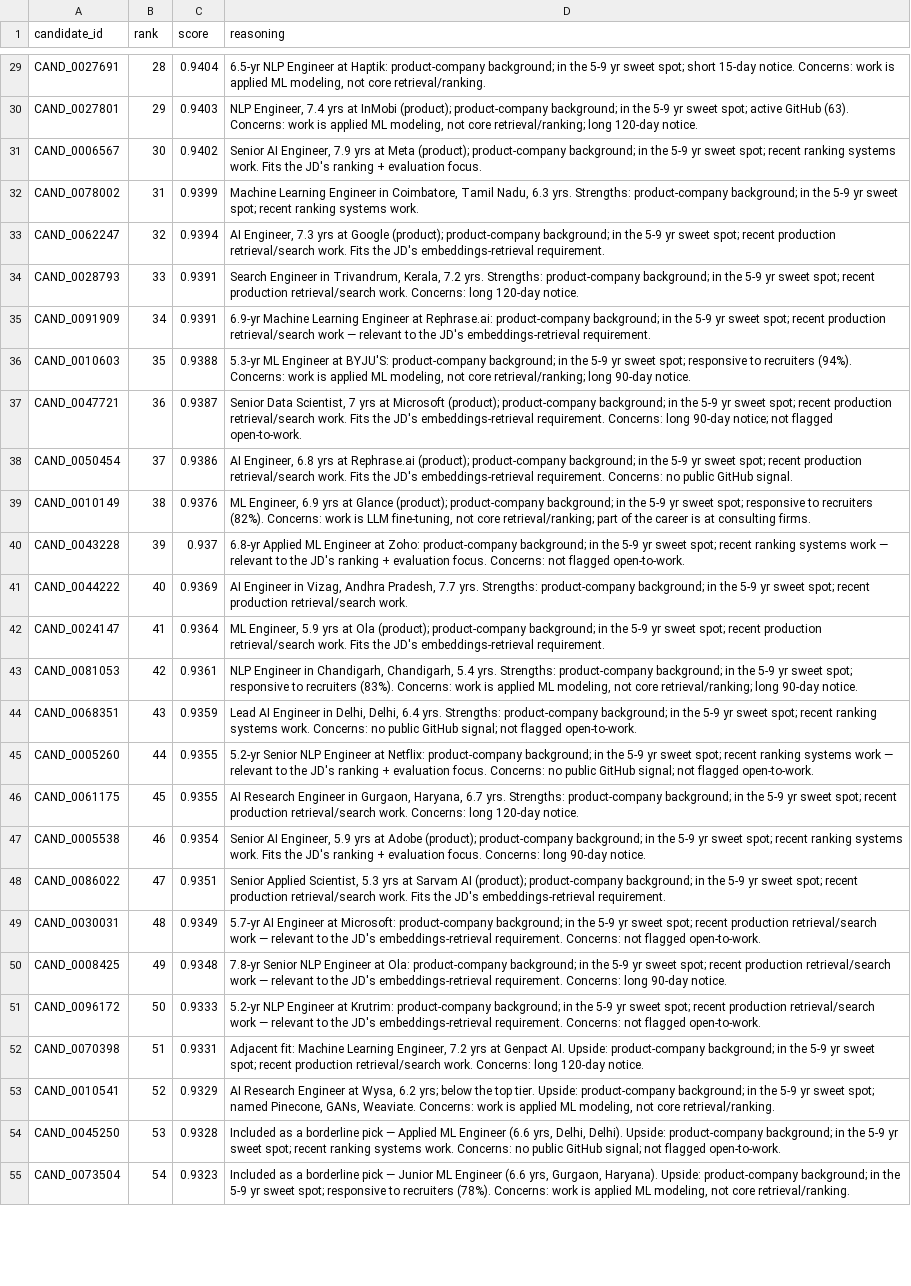
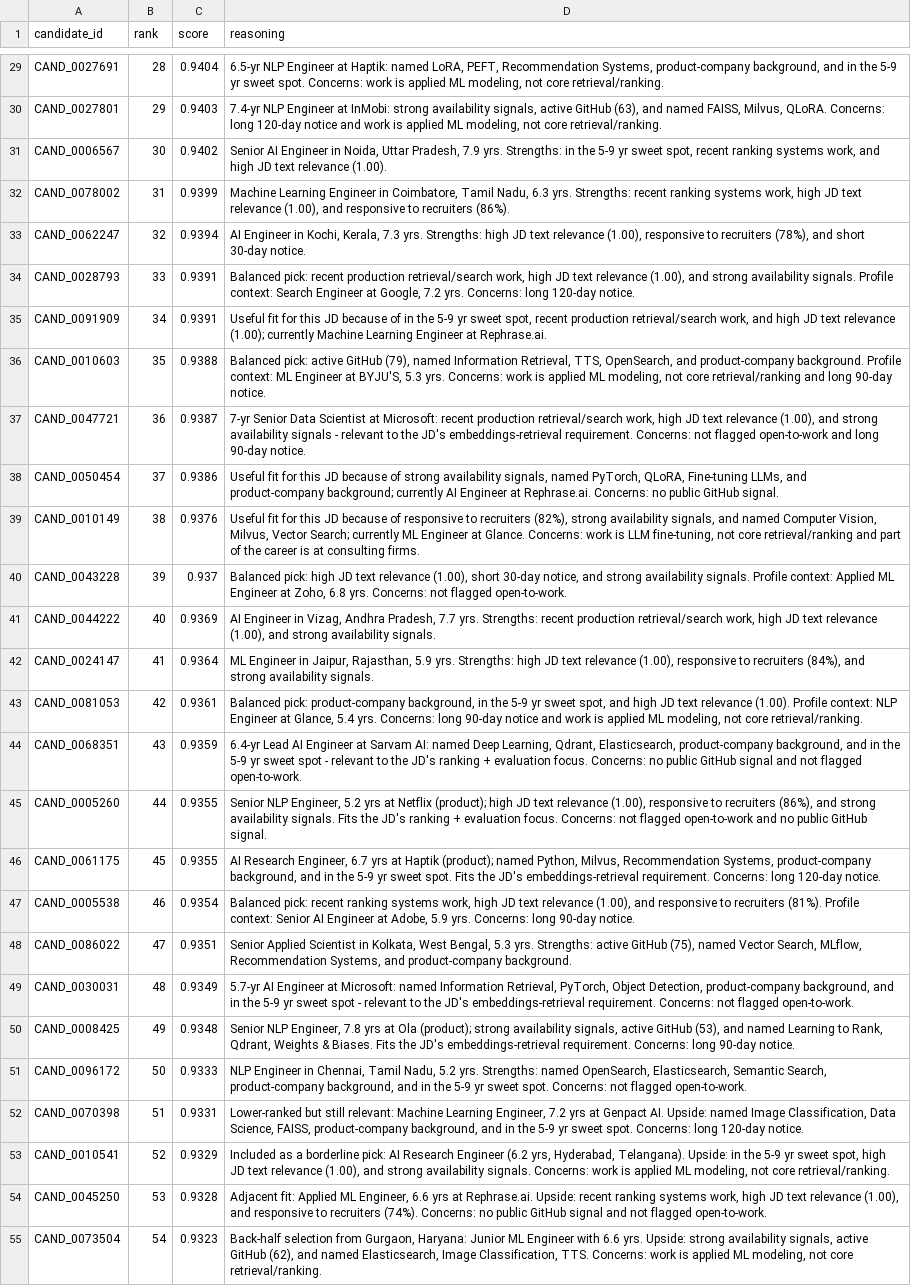
Before and after one commit to utksh1/RedRob-Hackathon, a CSV file: submission.csv, drawn as a sheet; only a part is shown, gaps mark what is left out; the diff covers the shown part only; the diff names each change by its address in the sheet, - before the commit and + after, or states it on an @@ line.

Commit message:
feat: finalize phase 1 ranking submission

```diff
--- a/submission.csv
+++ b/submission.csv
-D29 (reasoning): …at Haptik: product-company background; in the 5-9 yr sweet spot; short 15-day notice. Concerns: work…
+D29 (reasoning): …at Haptik: named LoRA, PEFT, Recommendation Systems, product-company background, and in the 5-9 yr sweet spot. Concerns: work…
-D30 (reasoning): NLP Engineer, 7.4 yrs at InMobi (product); product-company background; in the 5-9 yr sweet spot; active GitHub (63). Concerns: work is applied ML modeling, not core retrieval/ranking; long 120-day notice.
+D30 (reasoning): 7.4-yr NLP Engineer at InMobi: strong availability signals, active GitHub (63), and named FAISS, Milvus, QLoRA. Concerns: long 120-day notice and work is applied ML modeling, not core retrieval/ranking.
-D31 (reasoning): Senior AI Engineer, 7.9 yrs at Meta (product); product-company background; in the 5-9 yr sweet spot; recent ranking systems work. Fits the JD's ranking + evaluation focus.
+D31 (reasoning): Senior AI Engineer in Noida, Uttar Pradesh, 7.9 yrs. Strengths: in the 5-9 yr sweet spot, recent ranking systems work, and high JD text relevance (1.00).
-D32 (reasoning): …yrs. Strengths: product-company background; in the 5-9 yr sweet spot; recent ranking systems work.
+D32 (reasoning): …yrs. Strengths: recent ranking systems work, high JD text relevance (1.00), and responsive to recruiters (86%).
-D33 (reasoning): AI Engineer, 7.3 yrs at Google (product); product-company background; in the 5-9 yr sweet spot; recent production retrieval/search work. Fits the JD's embeddings-retrieval requirement.
+D33 (reasoning): AI Engineer in Kochi, Kerala, 7.3 yrs. Strengths: high JD text relevance (1.00), responsive to recruiters (78%), and short 30-day notice.
-D34 (reasoning): Search Engineer in Trivandrum, Kerala, 7.2 yrs. Strengths: product-company background; in the 5-9 yr sweet spot; recent production retrieval/search work. Concerns: long…
+D34 (reasoning): Balanced pick: recent production retrieval/search work, high JD text relevance (1.00), and strong availability signals. Profile context: Search Engineer at Google, 7.2 yrs. Concerns: long…
-D35 (reasoning): 6.9-yr Machine Learning Engineer at Rephrase.ai: product-company background; in the 5-9 yr sweet spot; recent production retrieval/search work — relevant to the JD's embeddings-retrieval requirement.
+D35 (reasoning): Useful fit for this JD because of in the 5-9 yr sweet spot, recent production retrieval/search work, and high JD text relevance (1.00); currently Machine Learning Engineer at Rephrase.ai.
-D36 (reasoning): 5.3-yr ML Engineer at BYJU'S: product-company background; in the 5-9 yr sweet spot; responsive to recruiters (94%). Concerns: work is applied ML modeling, not core retrieval/ranking; long 90-day…
+D36 (reasoning): Balanced pick: active GitHub (79), named Information Retrieval, TTS, OpenSearch, and product-company background. Profile context: ML Engineer at BYJU'S, 5.3 yrs. Concerns: work is applied ML modeling, not core retrieval/ranking and long 90-day…
-D37 (reasoning): Senior Data Scientist, 7 yrs at Microsoft (product); product-company background; in the 5-9 yr sweet spot; recent production retrieval/search work. Fits the JD's embeddings-retrieval requirement. Concerns: long 90-day notice; not flagged open-to-work.
+D37 (reasoning): 7-yr Senior Data Scientist at Microsoft: recent production retrieval/search work, high JD text relevance (1.00), and strong availability signals - relevant to the JD's embeddings-retrieval requirement. Concerns: not flagged open-to-work and long 90-day notice.
-D38 (reasoning): AI Engineer, 6.8 yrs at Rephrase.ai (product); product-company background; in the 5-9 yr sweet spot; recent production retrieval/search work. Fits the JD's embeddings-retrieval requirement. Concerns: no…
+D38 (reasoning): Useful fit for this JD because of strong availability signals, named PyTorch, QLoRA, Fine-tuning LLMs, and product-company background; currently AI Engineer at Rephrase.ai. Concerns: no…
-D39 (reasoning): ML Engineer, 6.9 yrs at Glance (product); product-company background; in the 5-9 yr sweet spot; responsive to recruiters (82%). Concerns: work is LLM fine-tuning, not core retrieval/ranking; part of…
+D39 (reasoning): Useful fit for this JD because of responsive to recruiters (82%), strong availability signals, and named Computer Vision, Milvus, Vector Search; currently ML Engineer at Glance. Concerns: work is LLM fine-tuning, not core retrieval/ranking and part of…
-D40 (reasoning): 6.8-yr Applied ML Engineer at Zoho: product-company background; in the 5-9 yr sweet spot; recent ranking systems work — relevant to the JD's ranking + evaluation focus. Concerns: not…
+D40 (reasoning): Balanced pick: high JD text relevance (1.00), short 30-day notice, and strong availability signals. Profile context: Applied ML Engineer at Zoho, 6.8 yrs. Concerns: not…
-D41 (reasoning): …yrs. Strengths: product-company background; in the 5-9 yr sweet spot; recent production retrieval/search work.
+D41 (reasoning): …yrs. Strengths: recent production retrieval/search work, high JD text relevance (1.00), and strong availability signals.
-D42 (reasoning): ML Engineer, 5.9 yrs at Ola (product); product-company background; in the 5-9 yr sweet spot; recent production retrieval/search work. Fits the JD's embeddings-retrieval requirement.
+D42 (reasoning): ML Engineer in Jaipur, Rajasthan, 5.9 yrs. Strengths: high JD text relevance (1.00), responsive to recruiters (84%), and strong availability signals.
-D43 (reasoning): NLP Engineer in Chandigarh, Chandigarh, 5.4 yrs. Strengths: product-company background; in the 5-9 yr sweet spot; responsive to recruiters (83%). Concerns: work is applied ML modeling, not core retrieval/ranking; long 90-day notice.
+D43 (reasoning): Balanced pick: product-company background, in the 5-9 yr sweet spot, and high JD text relevance (1.00). Profile context: NLP Engineer at Glance, 5.4 yrs. Concerns: long 90-day notice and work is applied ML modeling, not core retrieval/ranking.
-D44 (reasoning): Lead AI Engineer in Delhi, Delhi, 6.4 yrs. Strengths: product-company background; in the 5-9 yr sweet spot; recent ranking systems work. Concerns: no public GitHub signal; not flagged…
+D44 (reasoning): 6.4-yr Lead AI Engineer at Sarvam AI: named Deep Learning, Qdrant, Elasticsearch, product-company background, and in the 5-9 yr sweet spot - relevant to the JD's ranking + evaluation focus. Concerns: no public GitHub signal and not flagged…
-D45 (reasoning): 5.2-yr Senior NLP Engineer at Netflix: product-company background; in the 5-9 yr sweet spot; recent ranking systems work — relevant to the JD's ranking + evaluation focus. Concerns: no public GitHub signal; not flagged open-to-work.
+D45 (reasoning): Senior NLP Engineer, 5.2 yrs at Netflix (product); high JD text relevance (1.00), responsive to recruiters (86%), and strong availability signals. Fits the JD's ranking + evaluation focus. Concerns: not flagged open-to-work and no public GitHub signal.
-D46 (reasoning): AI Research Engineer in Gurgaon, Haryana, 6.7 yrs. Strengths: product-company background; in the 5-9 yr sweet spot; recent production retrieval/search work. Concerns: long…
+D46 (reasoning): AI Research Engineer, 6.7 yrs at Haptik (product); named Python, Milvus, Recommendation Systems, product-company background, and in the 5-9 yr sweet spot. Fits the JD's embeddings-retrieval requirement. Concerns: long…
-D47 (reasoning): Senior AI Engineer, 5.9 yrs at Adobe (product); product-company background; in the 5-9 yr sweet spot; recent ranking systems work. Fits the JD's ranking + evaluation focus. Concerns: long…
+D47 (reasoning): Balanced pick: recent ranking systems work, high JD text relevance (1.00), and responsive to recruiters (81%). Profile context: Senior AI Engineer at Adobe, 5.9 yrs. Concerns: long…
-D48 (reasoning): Senior Applied Scientist, 5.3 yrs at Sarvam AI (product); product-company background; in the 5-9 yr sweet spot; recent production retrieval/search work. Fits the JD's embeddings-retrieval requirement.
+D48 (reasoning): Senior Applied Scientist in Kolkata, West Bengal, 5.3 yrs. Strengths: active GitHub (75), named Vector Search, MLflow, Recommendation Systems, and product-company background.
-D49 (reasoning): …at Microsoft: product-company background; in the 5-9 yr sweet spot; recent production retrieval/search work — relevant to…
+D49 (reasoning): …at Microsoft: named Information Retrieval, PyTorch, Object Detection, product-company background, and in the 5-9 yr sweet spot - relevant to…
-D50 (reasoning): 7.8-yr Senior NLP Engineer at Ola: product-company background; in the 5-9 yr sweet spot; recent production retrieval/search work — relevant to the JD's…
+D50 (reasoning): Senior NLP Engineer, 7.8 yrs at Ola (product); strong availability signals, active GitHub (53), and named Learning to Rank, Qdrant, Weights & Biases. Fits the JD's…
-D51 (reasoning): 5.2-yr NLP Engineer at Krutrim: product-company background; in the 5-9 yr sweet spot; recent production retrieval/search work — relevant to the JD's embeddings-retrieval requirement. Concerns: not…
+D51 (reasoning): NLP Engineer in Chennai, Tamil Nadu, 5.2 yrs. Strengths: named OpenSearch, Elasticsearch, Semantic Search, product-company background, and in the 5-9 yr sweet spot. Concerns: not…
-D52 (reasoning): Adjacent fit: Machine Learning Engineer, 7.2 yrs at Genpact AI. Upside: product-company background; in the 5-9 yr sweet spot; recent production retrieval/search work. Concerns: long…
+D52 (reasoning): Lower-ranked but still relevant: Machine Learning Engineer, 7.2 yrs at Genpact AI. Upside: named Image Classification, Data Science, FAISS, product-company background, and in the 5-9 yr sweet spot. Concerns: long…
-D53 (reasoning): AI Research Engineer at Wysa, 6.2 yrs; below the top tier. Upside: product-company background; in the 5-9 yr sweet spot; named Pinecone, GANs, Weaviate. Concerns: work…
+D53 (reasoning): Included as a borderline pick: AI Research Engineer (6.2 yrs, Hyderabad, Telangana). Upside: in the 5-9 yr sweet spot, high JD text relevance (1.00), and strong availability signals. Concerns: work…
-D54 (reasoning): Included as a borderline pick — Applied ML Engineer (6.6 yrs, Delhi, Delhi). Upside: product-company background; in the 5-9 yr sweet spot; recent ranking systems work. Concerns: no public GitHub signal; not flagged…
+D54 (reasoning): Adjacent fit: Applied ML Engineer, 6.6 yrs at Rephrase.ai. Upside: recent ranking systems work, high JD text relevance (1.00), and responsive to recruiters (74%). Concerns: no public GitHub signal and not flagged…
-D55 (reasoning): Included as a borderline pick — Junior ML Engineer (6.6 yrs, Gurgaon, Haryana). Upside: product-company background; in the 5-9 yr sweet spot; responsive to recruiters (78%). Concerns: work…
+D55 (reasoning): Back-half selection from Gurgaon, Haryana: Junior ML Engineer with 6.6 yrs. Upside: strong availability signals, active GitHub (62), and named Elasticsearch, Image Classification, TTS. Concerns: work…
```
Also changed, not shown: 73 edited cells elsewhere in this file, 5 other files.
